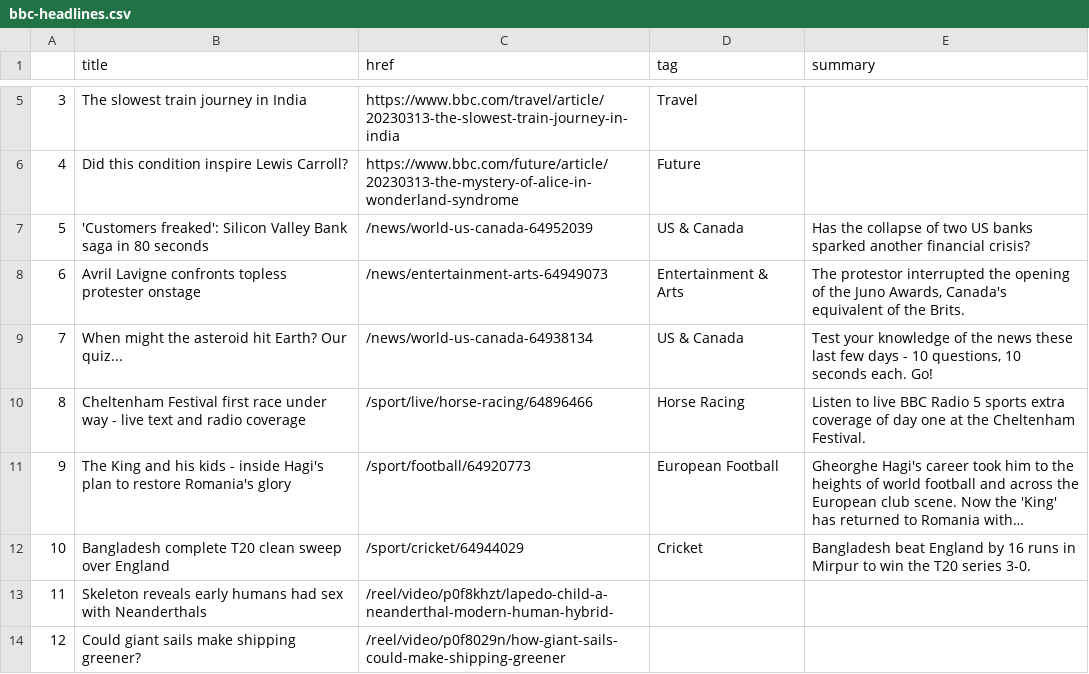
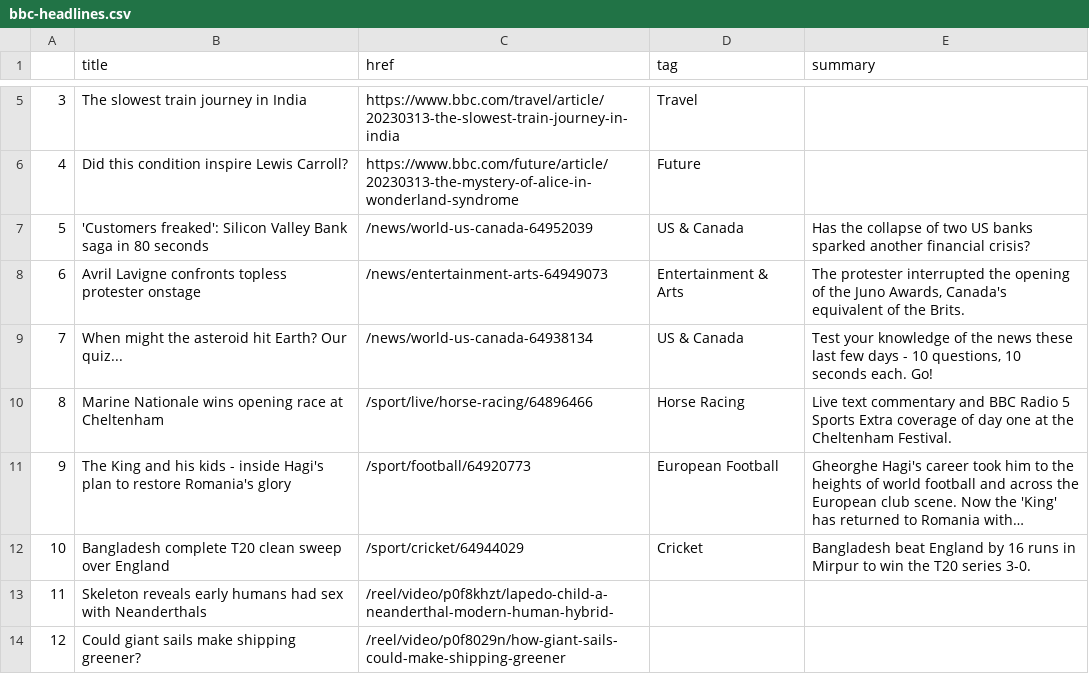
Before and after one commit to jjomalley/Auto-Scraper, a CSV file: bbc-headlines.csv, drawn as a sheet; only a part is shown, gaps mark what is left out; long unchanged cells end in …; the diff names each change by its address in the sheet, - before the commit and + after, or states it on an @@ line.

```diff
--- a/bbc-headlines.csv
+++ b/bbc-headlines.csv
-E8 (summary): The protestor interrupted the…
+E8 (summary): The protester interrupted the…
-B10 (title): Cheltenham Festival first race under way - live text and radio coverage
+B10 (title): Marine Nationale wins opening race at Cheltenham
-E10 (summary): Listen to live BBC Radio 5 sports extra coverage of…
+E10 (summary): Live text commentary and BBC Radio 5 Sports Extra coverage of…
```
